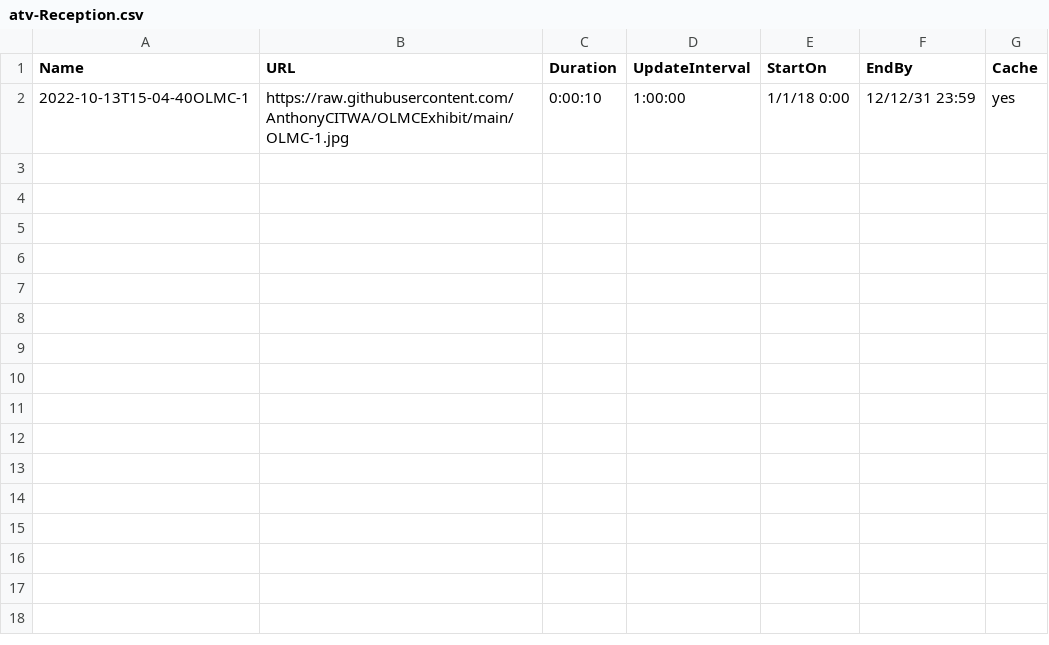
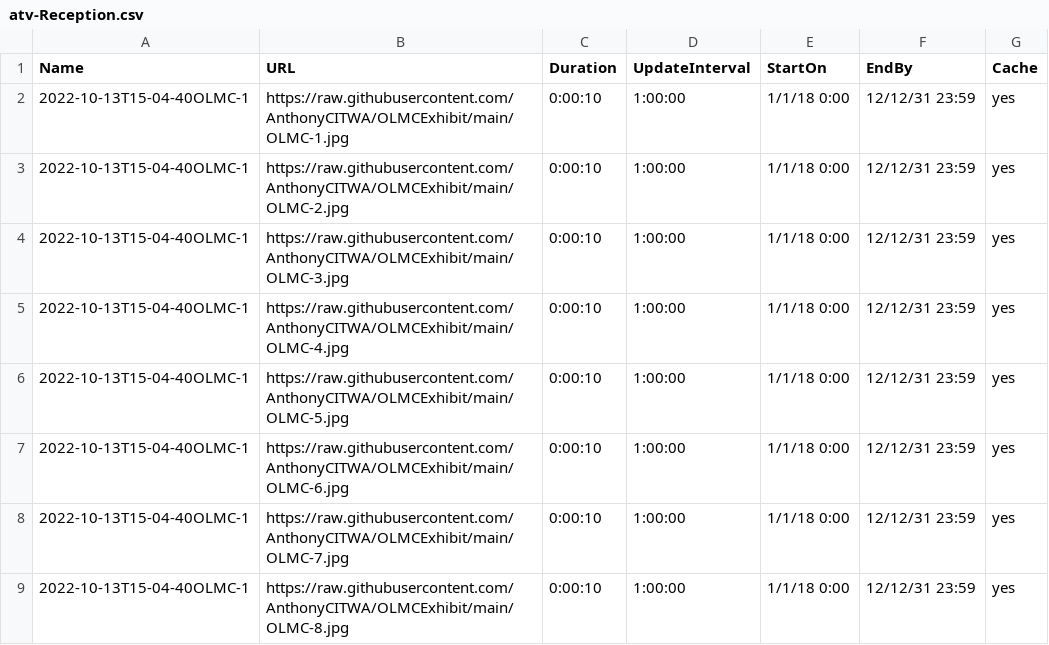
Before and after one commit to AnthonyCITWA/OLMCExhibit, a CSV file: atv-Reception.csv, drawn as a sheet.

Commit message:
Update atv-Reception.csv

```diff
--- a/atv-Reception.csv
+++ b/atv-Reception.csv
@@ -2 +2,8 @@
 2022-10-13T15-04-40OLMC-1,https://raw.githubusercontent.com/AnthonyCITWA/OLMCExhibit/main/OLMC-1.jpg,0:00:10,1:00:00,1/1/18 0:00,12/12/31 23:59,yes
+2022-10-13T15-04-40OLMC-1,https://raw.githubusercontent.com/AnthonyCITWA/OLMCExhibit/main/OLMC-2.jpg,0:00:10,1:00:00,1/1/18 0:00,12/12/31 23:59,yes
+2022-10-13T15-04-40OLMC-1,https://raw.githubusercontent.com/AnthonyCITWA/OLMCExhibit/main/OLMC-3.jpg,0:00:10,1:00:00,1/1/18 0:00,12/12/31 23:59,yes
+2022-10-13T15-04-40OLMC-1,https://raw.githubusercontent.com/AnthonyCITWA/OLMCExhibit/main/OLMC-4.jpg,0:00:10,1:00:00,1/1/18 0:00,12/12/31 23:59,yes
+2022-10-13T15-04-40OLMC-1,https://raw.githubusercontent.com/AnthonyCITWA/OLMCExhibit/main/OLMC-5.jpg,0:00:10,1:00:00,1/1/18 0:00,12/12/31 23:59,yes
+2022-10-13T15-04-40OLMC-1,https://raw.githubusercontent.com/AnthonyCITWA/OLMCExhibit/main/OLMC-6.jpg,0:00:10,1:00:00,1/1/18 0:00,12/12/31 23:59,yes
+2022-10-13T15-04-40OLMC-1,https://raw.githubusercontent.com/AnthonyCITWA/OLMCExhibit/main/OLMC-7.jpg,0:00:10,1:00:00,1/1/18 0:00,12/12/31 23:59,yes
+2022-10-13T15-04-40OLMC-1,https://raw.githubusercontent.com/AnthonyCITWA/OLMCExhibit/main/OLMC-8.jpg,0:00:10,1:00:00,1/1/18 0:00,12/12/31 23:59,yes
```
